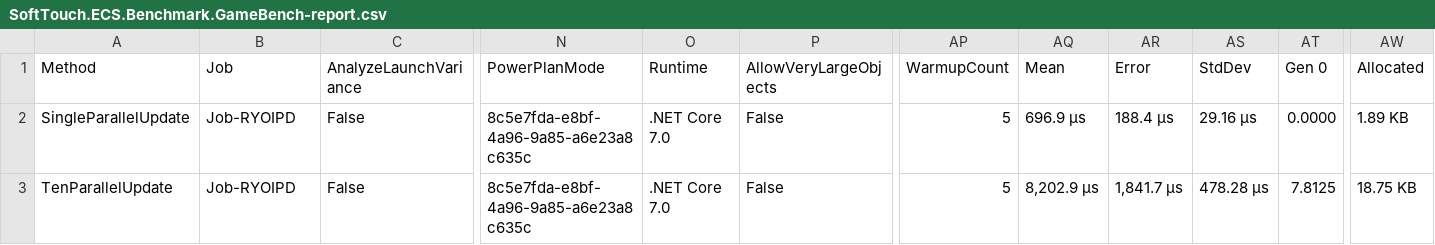
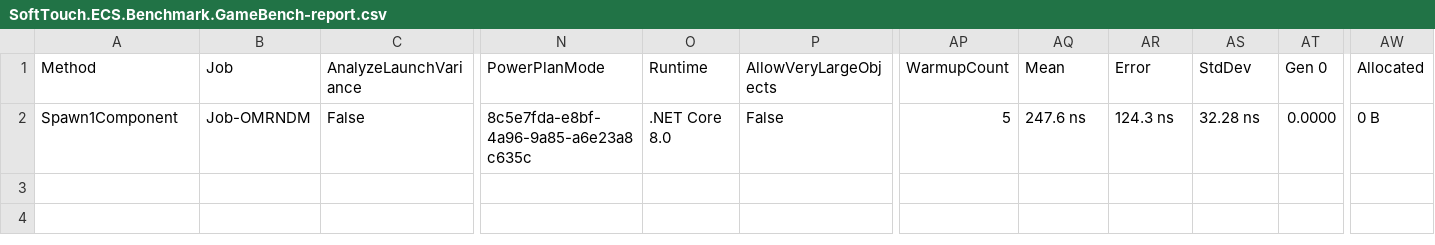
Before and after one commit to ykafia/SoftTouch.ECS, a CSV file: sources/SoftTouch.ECS.Benchmark/BenchmarkDotNet.Artifacts/results/SoftTouch.ECS.Benchmark.GameBench-report.csv, drawn as a sheet; only a part is shown, gaps mark what is left out; rows hold the shown columns only; the diff names each change by its address in the sheet, - before the commit and + after, or states it on an @@ line.

Commit message:
Benchmarks + correction

```diff
--- a/sources/SoftTouch.ECS.Benchmark/BenchmarkDotNet.Artifacts/results/SoftTouch.ECS.Benchmark.GameBench-report.csv
+++ b/sources/SoftTouch.ECS.Benchmark/BenchmarkDotNet.Artifacts/results/SoftTouch.ECS.Benchmark.GameBench-report.csv
-A2 (Method): SingleParallelUpdate
+A2 (Method): Spawn1Component
-B2 (Job): Job-RYOIPD
+B2 (Job): Job-OMRNDM
-O2 (Runtime): .NET Core 7.0
+O2 (Runtime): .NET Core 8.0
-AQ2 (Mean): 696.9 μs
+AQ2 (Mean): 247.6 ns
-AR2 (Error): 188.4 μs
+AR2 (Error): 124.3 ns
-AS2 (StdDev): 29.16 μs
+AS2 (StdDev): 32.28 ns
-AW2 (Allocated): 1.89 KB
+AW2 (Allocated): 0 B
-row 3: TenParallelUpdate | Job-RYOIPD | False | 8c5e7fda-e8bf-4a96-9a85-a6e23a8c635c | .NET Core 7.0 | False | 5 | 8,202.9 μs | 1,841.7 μs | 478.28 μs | 7.8125 | 18.75 KB
```
Also changed, not shown: 25 other files.
